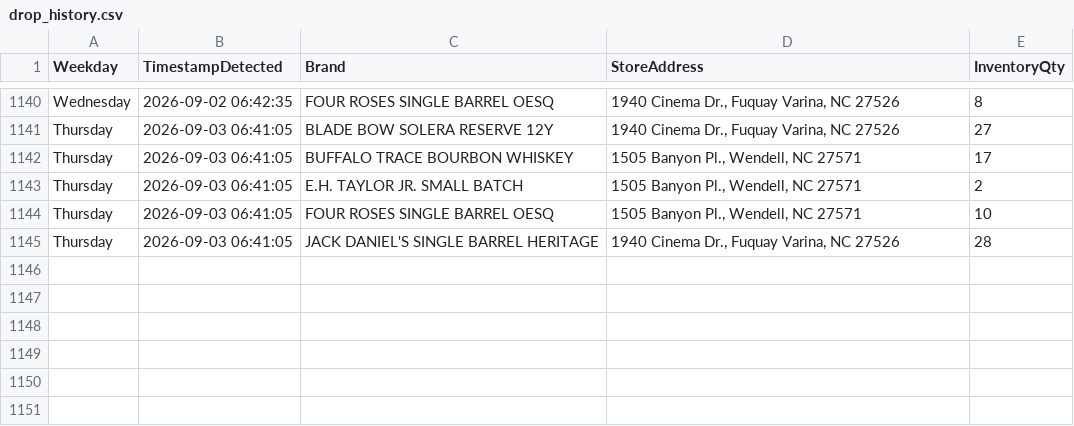
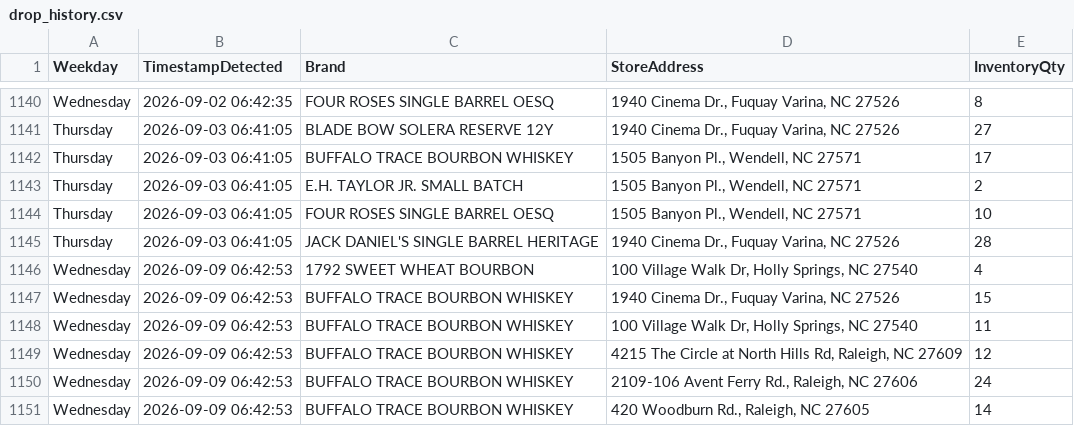
Before and after one commit to bourbonhunter/bourbon-pourcast-frontend, a CSV file: drop_history.csv, drawn as a sheet; only a part is shown, gaps mark what is left out; the diff names each change by its address in the sheet, - before the commit and + after, or states it on an @@ line.

```diff
--- a/drop_history.csv
+++ b/drop_history.csv
+row 1146: Wednesday | 2026-09-09 06:42:53 | 1792 SWEET WHEAT BOURBON | 100 Village Walk Dr, Holly Springs, NC 27540 | 4
+row 1147: Wednesday | 2026-09-09 06:42:53 | BUFFALO TRACE BOURBON WHISKEY | 1940 Cinema Dr., Fuquay Varina, NC 27526 | 15
+row 1148: Wednesday | 2026-09-09 06:42:53 | BUFFALO TRACE BOURBON WHISKEY | 100 Village Walk Dr, Holly Springs, NC 27540 | 11
+row 1149: Wednesday | 2026-09-09 06:42:53 | BUFFALO TRACE BOURBON WHISKEY | 4215 The Circle at North Hills Rd, Raleigh, NC 27609 | 12
+row 1150: Wednesday | 2026-09-09 06:42:53 | BUFFALO TRACE BOURBON WHISKEY | 2109-106 Avent Ferry Rd., Raleigh, NC 27606 | 24
+row 1151: Wednesday | 2026-09-09 06:42:53 | BUFFALO TRACE BOURBON WHISKEY | 420 Woodburn Rd., Raleigh, NC 27605 | 14
```
Also changed, not shown: drop_tracker.csv, 6 other files.
